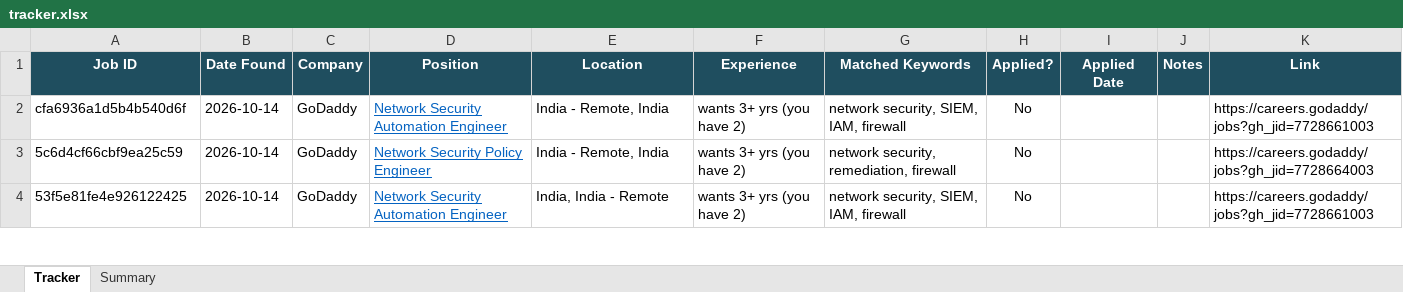
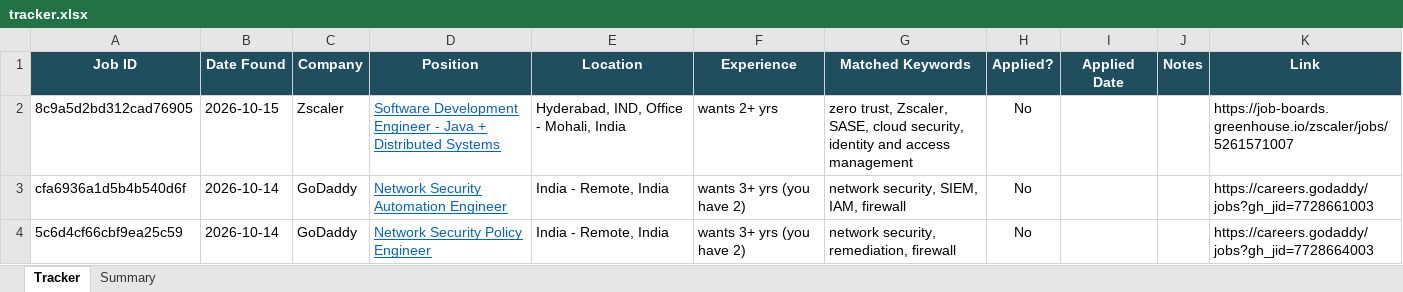
Before and after one commit to rajattiwari-stack/job-sentinel, an Excel workbook: tracker.xlsx, sheet Tracker, drawn as a sheet; only a part is shown; the shorter side is filled out with more unchanged rows; values as stored, in another font and other column widths than the file's, no borders; conditional formats not drawn; the diff names each change by its address in the sheet, - before the commit and + after, or states it on an @@ line.

```diff
--- a/tracker.xlsx (sheet Tracker)
+++ b/tracker.xlsx (sheet Tracker)
+row 2: 8c9a5d2bd312cad76905 | 2026-10-15 | Zscaler | Software Development Engineer - Java + Distributed Systems | Hyderabad, IND, Office - Mohali, India | wants 2+ yrs | zero trust, Zscaler, SASE, cloud security, identity and access management | No |  |  | https://job-boards.greenhouse.io/zscaler/jobs/5261571007
```
Also changed, not shown: 4 other files.
